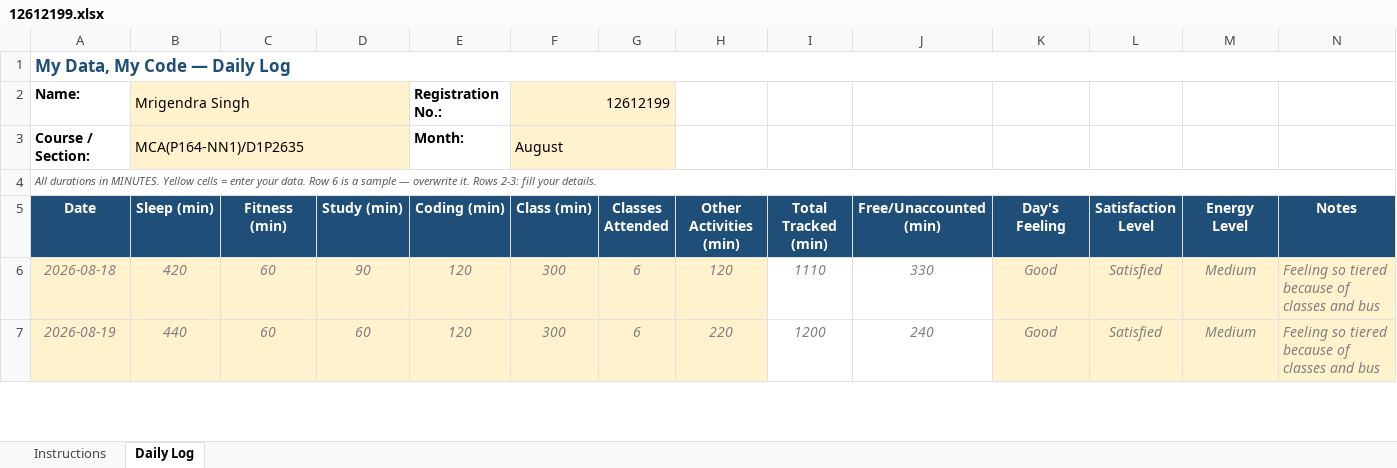
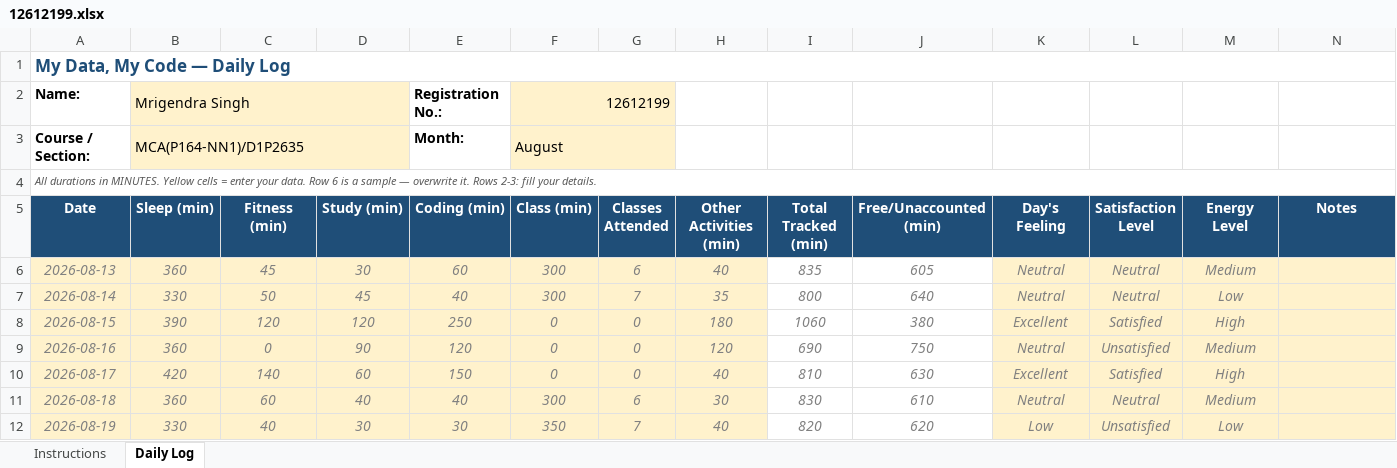
Before and after one commit to Mrigendra17/CAP776, an Excel workbook: 12612199.xlsx, sheet Daily Log, drawn as a sheet; only a part is shown; values as stored, in another font and other column widths than the file's, no borders; conditional formats not drawn; addresses are those after the commit; the diff covers the shown part only; the diff names each change by its address in the sheet, - before the commit and + after, or states it on an @@ line.

Commit message:
One Last Day Left

```diff
--- a/12612199.xlsx (sheet Daily Log)
+++ b/12612199.xlsx (sheet Daily Log)
+row 6: 2026-08-13 | 360 | 45 | 30 | 60 | 300 | 6 | 40 | 835 | 605 | Neutral | Neutral | Medium
+row 7: 2026-08-14 | 330 | 50 | 45 | 40 | 300 | 7 | 35 | 800 | 640 | Neutral | Neutral | Low
+row 8: 2026-08-15 | 390 | 120 | 120 | 250 | 0 | 0 | 180 | 1060 | 380 | Excellent | Satisfied | High
+row 9: 2026-08-16 | 360 | 0 | 90 | 120 | 0 | 0 | 120 | 690 | 750 | Neutral | Unsatisfied | Medium
+row 10: 2026-08-17 | 420 | 140 | 60 | 150 | 0 | 0 | 40 | 810 | 630 | Excellent | Satisfied | High
-B11 (Sleep (min)): 420
+B11 (Sleep (min)): 360
-D11 (Study (min)): 90
+D11 (Study (min)): 40
-E11 (Coding (min)): 120
+E11 (Coding (min)): 40
-H11 (Other Activities (min)): 120
+H11 (Other Activities (min)): 30
-I11 (Total Tracked (min)): 1110
+I11 (Total Tracked (min)): 830
-J11 (Free/Unaccounted (min)): 330
+J11 (Free/Unaccounted (min)): 610
-K11 (Day's Feeling): Good
+K11 (Day's Feeling): Neutral
-L11 (Satisfaction Level): Satisfied
+L11 (Satisfaction Level): Neutral
-N11:N12 (Notes): Feeling so tiered because of classes and bus
+N11:N12 (Notes): (empty)
-B12 (Sleep (min)): 440
+B12 (Sleep (min)): 330
-C12 (Fitness (min)): 60
+C12 (Fitness (min)): 40
-D12 (Study (min)): 60
+D12 (Study (min)): 30
-E12 (Coding (min)): 120
+E12 (Coding (min)): 30
-F12 (Class (min)): 300
+F12 (Class (min)): 350
-G12 (Classes Attended): 6
+G12 (Classes Attended): 7
-H12 (Other Activities (min)): 220
+H12 (Other Activities (min)): 40
-I12 (Total Tracked (min)): 1200
+I12 (Total Tracked (min)): 820
-J12 (Free/Unaccounted (min)): 240
+J12 (Free/Unaccounted (min)): 620
-K12 (Day's Feeling): Good
+K12 (Day's Feeling): Low
-L12 (Satisfaction Level): Satisfied
+L12 (Satisfaction Level): Unsatisfied
-M12 (Energy Level): Medium
+M12 (Energy Level): Low
```
Also changed, not shown: 27 added rows and 43 edited cells elsewhere in this sheet.
